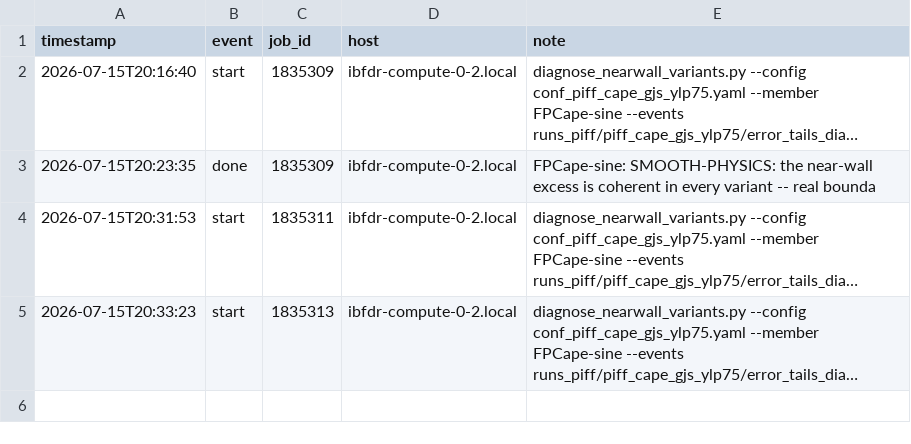
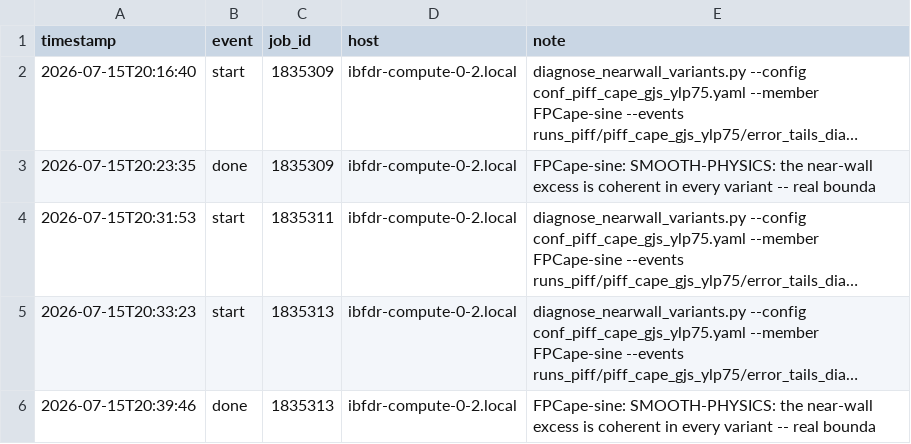
Before and after one commit to sanaamouzahir/qg-closure, a CSV file: reports/nearwall_variants_cape/progress.csv, drawn as a sheet; long unchanged cells end in …; the diff names each change by its address in the sheet, - before the commit and + after, or states it on an @@ line.

Commit message:
[cluster][digest] nearwall_variants_cape done (1835313)

```diff
--- a/reports/nearwall_variants_cape/progress.csv
+++ b/reports/nearwall_variants_cape/progress.csv
+row 6: 2026-07-15T20:39:46 | done | 1835313 | ibfdr-compute-0-2.local | FPCape-sine: SMOOTH-PHYSICS: the near-wall excess is coherent in every variant -- real bounda
```
Also changed, not shown: 2 other files.
